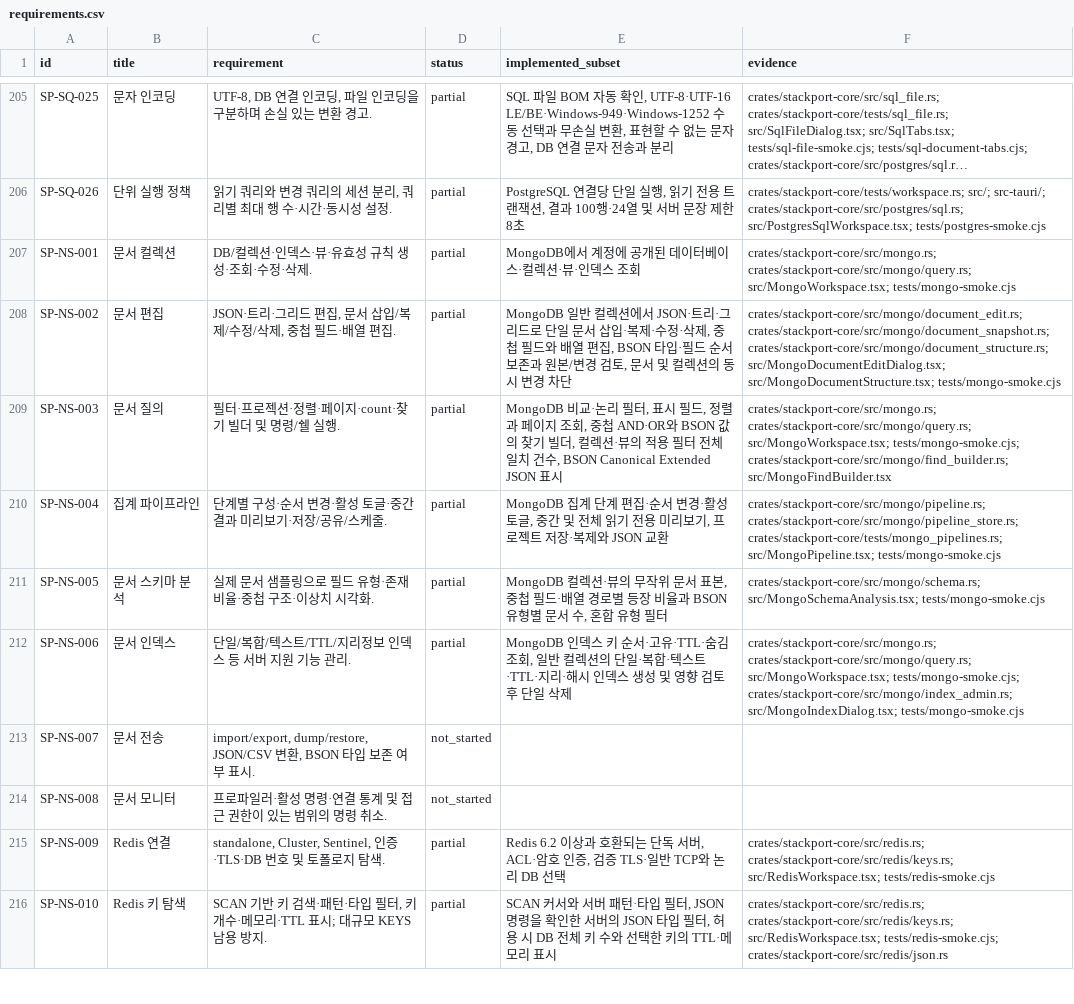
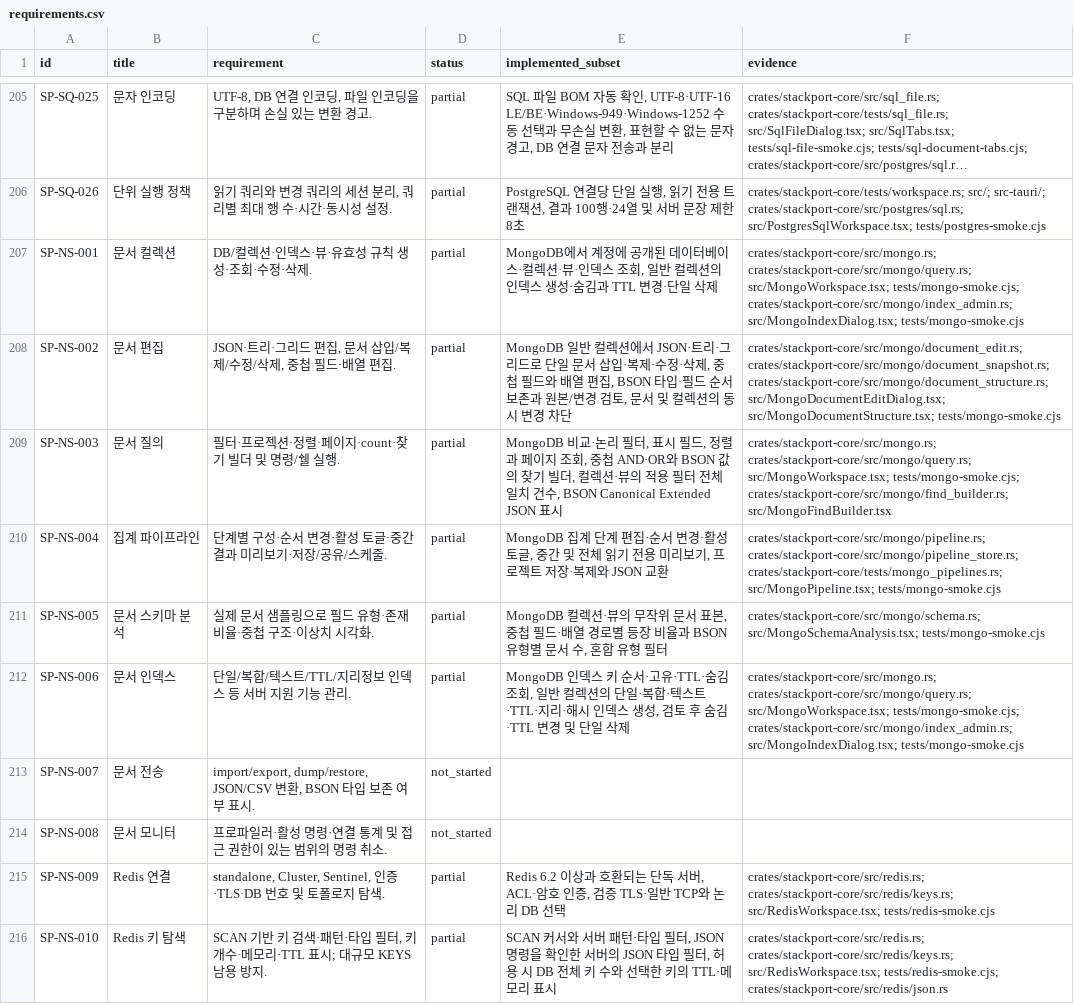
Before and after one commit to KimPolar/StackPort, a CSV file: docs/requirements.csv, drawn as a sheet; only a part is shown, gaps mark what is left out; long unchanged cells end in …; the diff names each change by its address in the sheet, - before the commit and + after, or states it on an @@ line.

Commit message:
feat: review MongoDB index visibility and TTL changes

```diff
--- a/docs/requirements.csv
+++ b/docs/requirements.csv
-E207 (implemented_subset): …스 조회
+E207 (implemented_subset): …스 조회, 일반 컬렉션의 인덱스 생성·숨김과 TTL 변경·단일 삭제
-F207 (evidence): …crates/stackport-core/src/mongo/query.rs; src/MongoWorkspace.tsx; tests/mongo-smoke.cjs
+F207 (evidence): …crates/stackport-core/src/mongo/query.rs; src/MongoWorkspace.tsx; tests/mongo-smoke.cjs; crates/stackport-core/src/mongo/index_admin.rs; src/MongoIndexDialog.tsx; tests/mongo-smoke.cjs
-E212 (implemented_subset): …스 생성 및 영향 검토 후 단일…
+E212 (implemented_subset): …스 생성, 검토 후 숨김·TTL 변경 및 단일…
```
Also changed, not shown: 11 other files.
